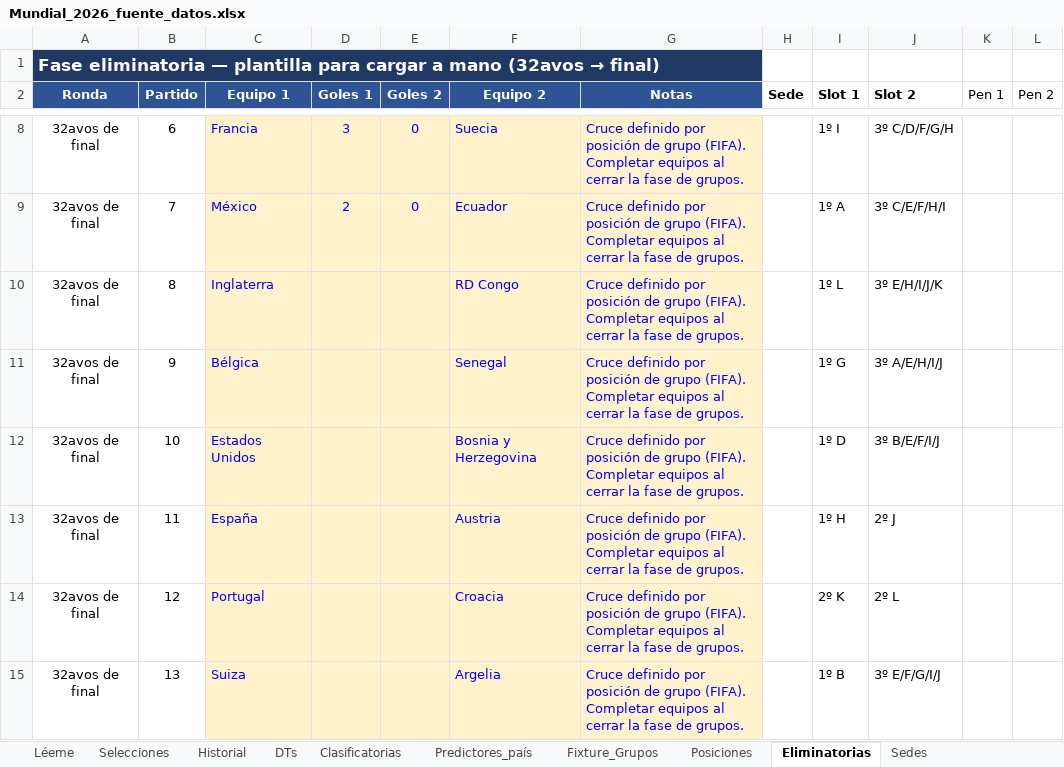
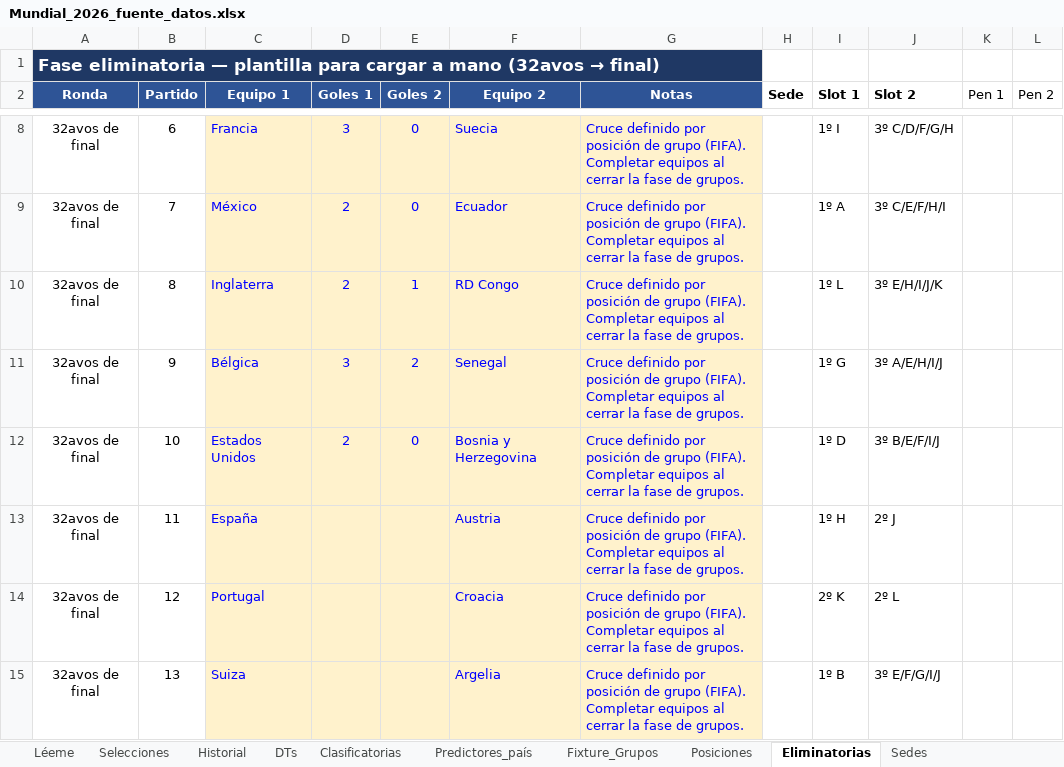
Before and after one commit to santiagoriverti/ML_prediccion_mundial2026, an Excel workbook: Mundial_2026_fuente_datos.xlsx, sheet Eliminatorias, drawn as a sheet; only a part is shown, gaps mark what is left out; values as stored, in another font and other column widths than the file's, no borders; the diff names each change by its address in the sheet, - before the commit and + after, or states it on an @@ line.

Commit message:
Update Mundial_2026_fuente_datos.xlsx

```diff
--- a/Mundial_2026_fuente_datos.xlsx (sheet Eliminatorias)
+++ b/Mundial_2026_fuente_datos.xlsx (sheet Eliminatorias)
-D10 (Goles 1): (empty)
+D10 (Goles 1): 2
-E10 (Goles 2): (empty)
+E10 (Goles 2): 1
-D11 (Goles 1): (empty)
+D11 (Goles 1): 3
-E11 (Goles 2): (empty)
+E11 (Goles 2): 2
-D12 (Goles 1): (empty)
+D12 (Goles 1): 2
-E12 (Goles 2): (empty)
+E12 (Goles 2): 0
```
